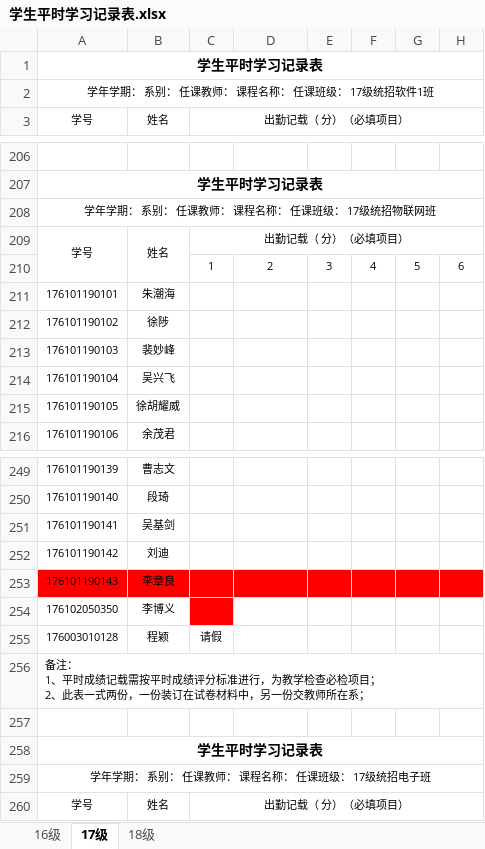
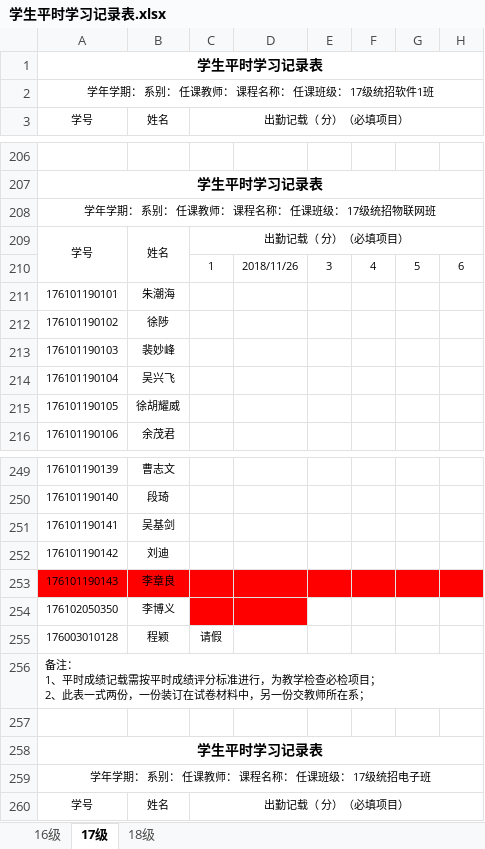
Before and after one commit to zhou514/MyGitHub, an Excel workbook: 学生平时学习记录表.xlsx, sheet 17级, drawn as a sheet; only a part is shown, gaps mark what is left out; values as stored, in another font and other column widths than the file's, no borders; the diff covers the shown part only; the diff names each change by its address in the sheet, - before the commit and + after, or states it on an @@ line.

```diff
--- a/学生平时学习记录表.xlsx (sheet 17级)
+++ b/学生平时学习记录表.xlsx (sheet 17级)
-D210: 2
+D210: 2018/11/26
-D254 fill: none
+D254 fill: #FF0000
```
Also changed, not shown: 3 edited cells and cell formats elsewhere in this sheet.
